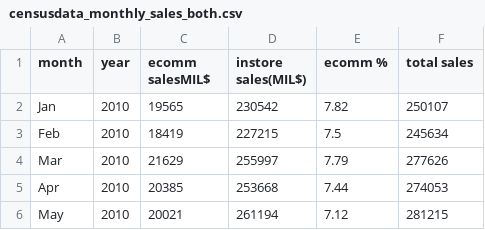
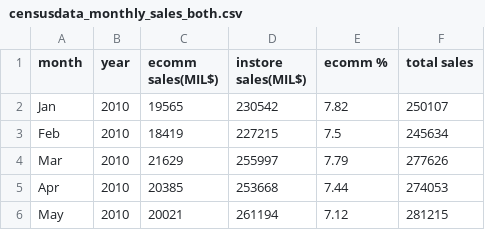
Before and after one commit to jeffhoffmanmba/Project1_eCommerce_Trends, a CSV file: Data/censusdata_monthly_sales_both.csv, drawn as a sheet; only a part is shown.

```diff
--- a/Data/censusdata_monthly_sales_both.csv
+++ b/Data/censusdata_monthly_sales_both.csv
@@ -1,2 +1,2 @@
-month,year,ecomm salesMIL$,instore sales(MIL$),ecomm %,total sales
+month,year,ecomm sales(MIL$),instore sales(MIL$),ecomm %,total sales
 Jan,2010,19565,230542,7.82,250107
```
Also changed, not shown: 17 other files.
